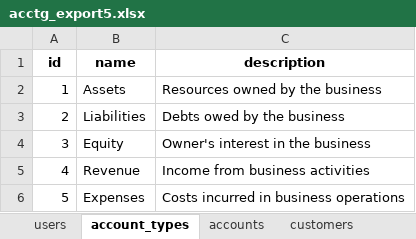
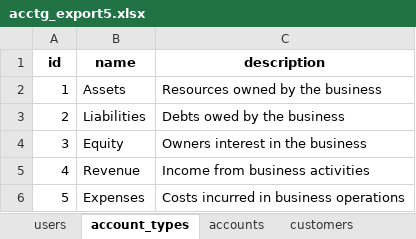
Before and after one commit to kennethinfante/thanos_app, an Excel workbook: db_tools/acctg_db5/acctg_export5.xlsx, sheet account_types, drawn as a sheet; values as stored, in another font and other column widths than the file's, no borders; the diff names each change by its address in the sheet, - before the commit and + after, or states it on an @@ line.

```diff
--- a/db_tools/acctg_db5/acctg_export5.xlsx (sheet account_types)
+++ b/db_tools/acctg_db5/acctg_export5.xlsx (sheet account_types)
-C4 (description): Owner's interest in the business
+C4 (description): Owners interest in the business
```
Also changed, not shown: 11 other files.
